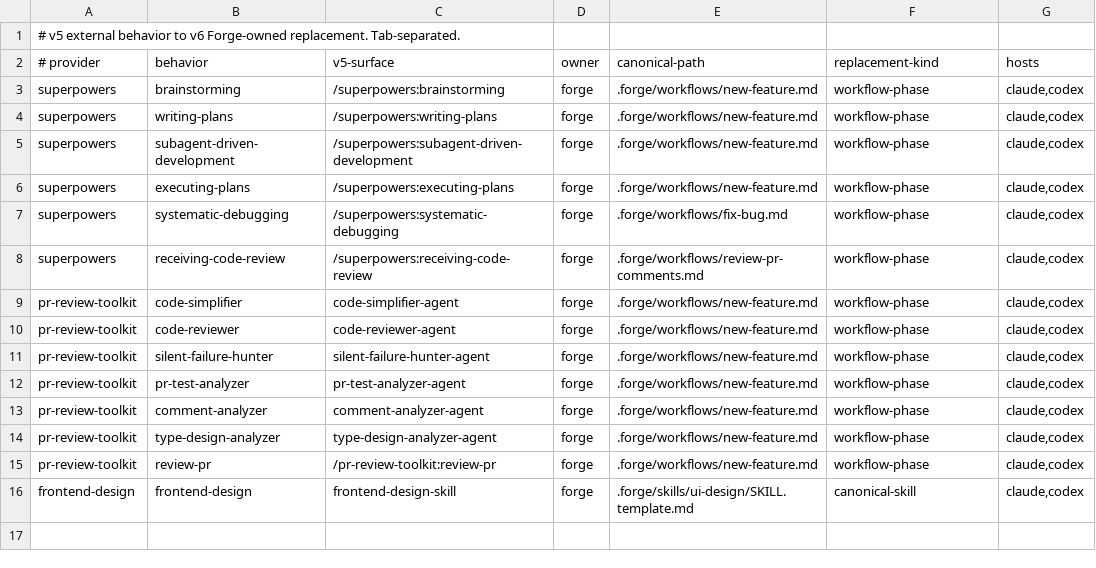
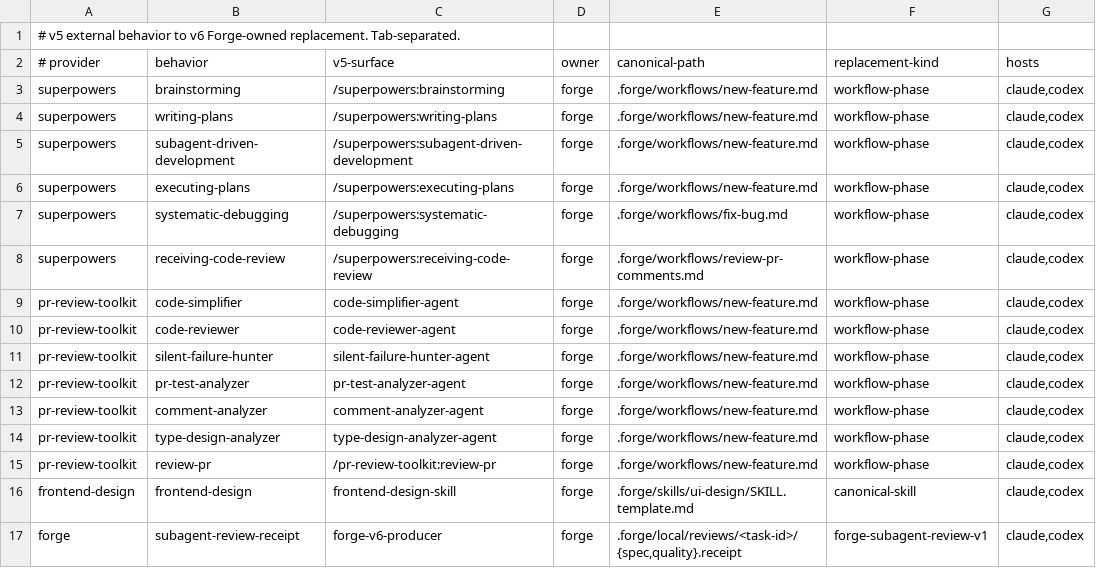
Before and after one commit to pablomarin/claude-codex-forge, a TSV file: manifests/workflow-capabilities.tsv, drawn as a sheet.

```diff
--- a/manifests/workflow-capabilities.tsv
+++ b/manifests/workflow-capabilities.tsv
@@ -16 +16,2 @@ pr-review-toolkit	review-pr	/pr-review-toolkit:review-pr	forge	.forge/workflows/
 frontend-design	frontend-design	frontend-design-skill	forge	.forge/skills/ui-design/SKILL.template.md	canonical-skill	claude,codex
+forge	subagent-review-receipt	forge-v6-producer	forge	.forge/local/reviews/<task-id>/{spec,quality}.receipt	forge-subagent-review-v1	claude,codex
```
Also changed, not shown: manifests/managed-v6.tsv, 37 other files.
